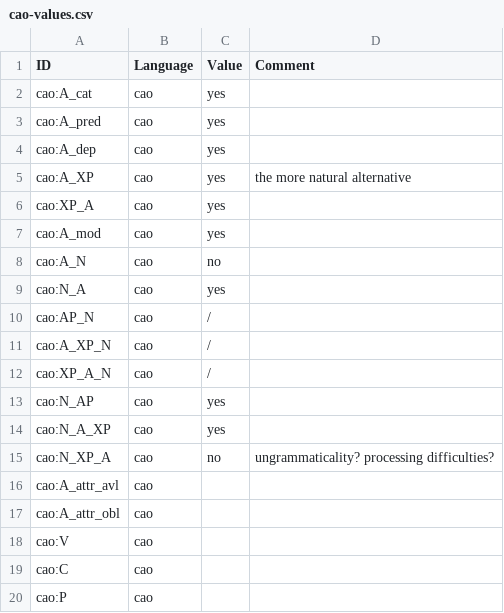
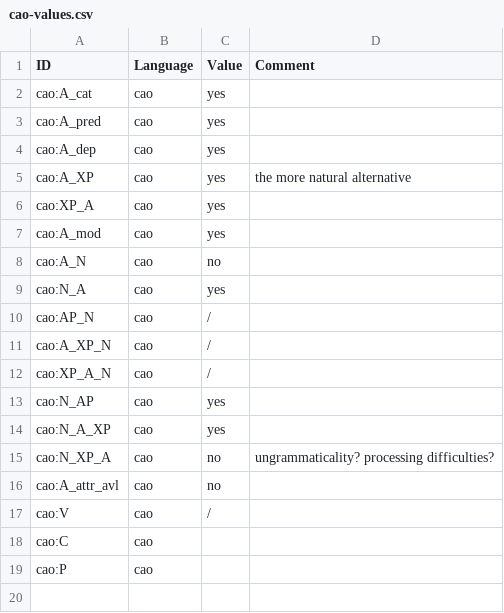
Before and after one commit to lxynk/nmdb-data, a CSV file: raw/cao-values.csv, drawn as a sheet.

Commit message:
Update cao-values.csv

```diff
--- a/raw/cao-values.csv
+++ b/raw/cao-values.csv
@@ -15,5 +15,4 @@ cao:N_A_XP,cao,yes,
 cao:N_XP_A,cao,no,ungrammaticality? processing difficulties?
-cao:A_attr_avl,cao,,
-cao:A_attr_obl,cao,,
-cao:V,cao,,
+cao:A_attr_avl,cao,no,
+cao:V,cao,/,
 cao:C,cao,,
```
